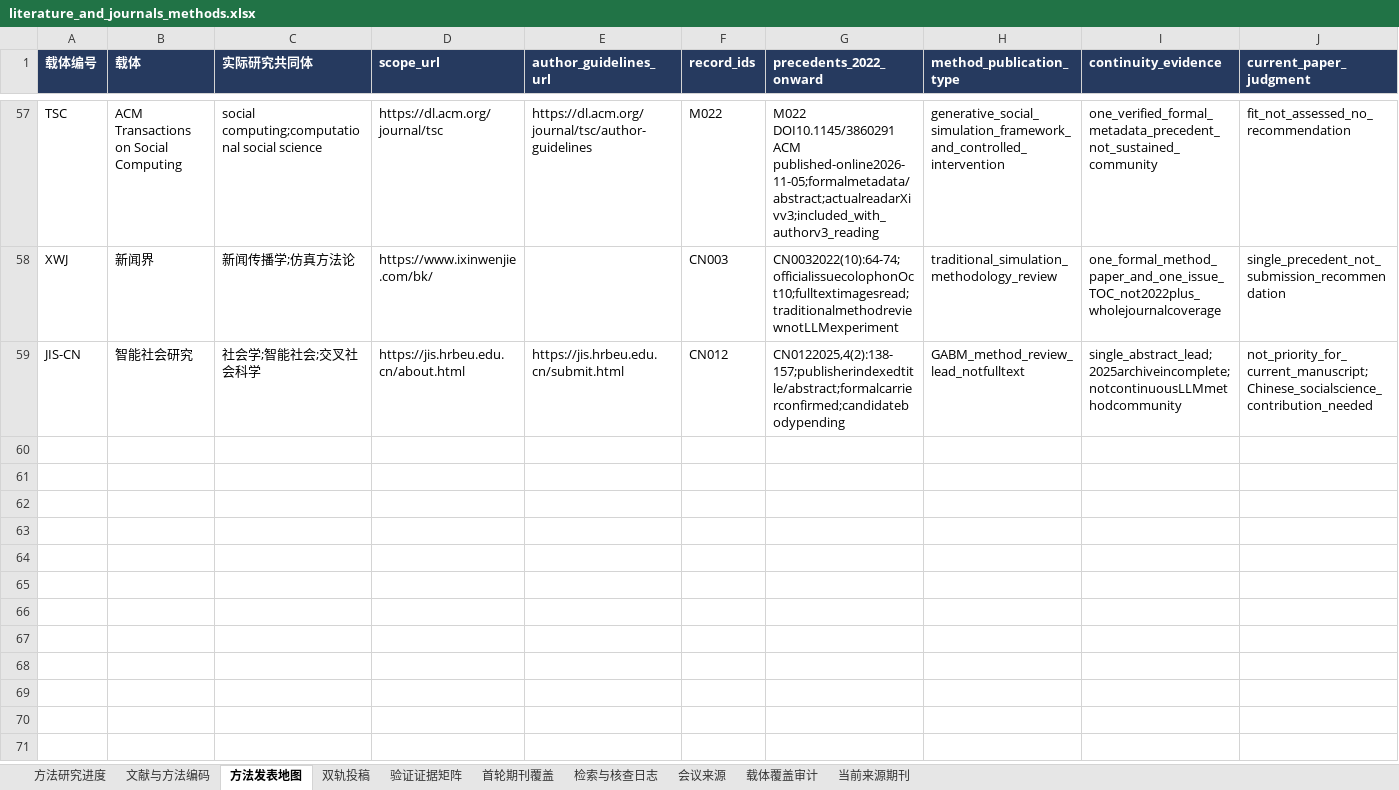
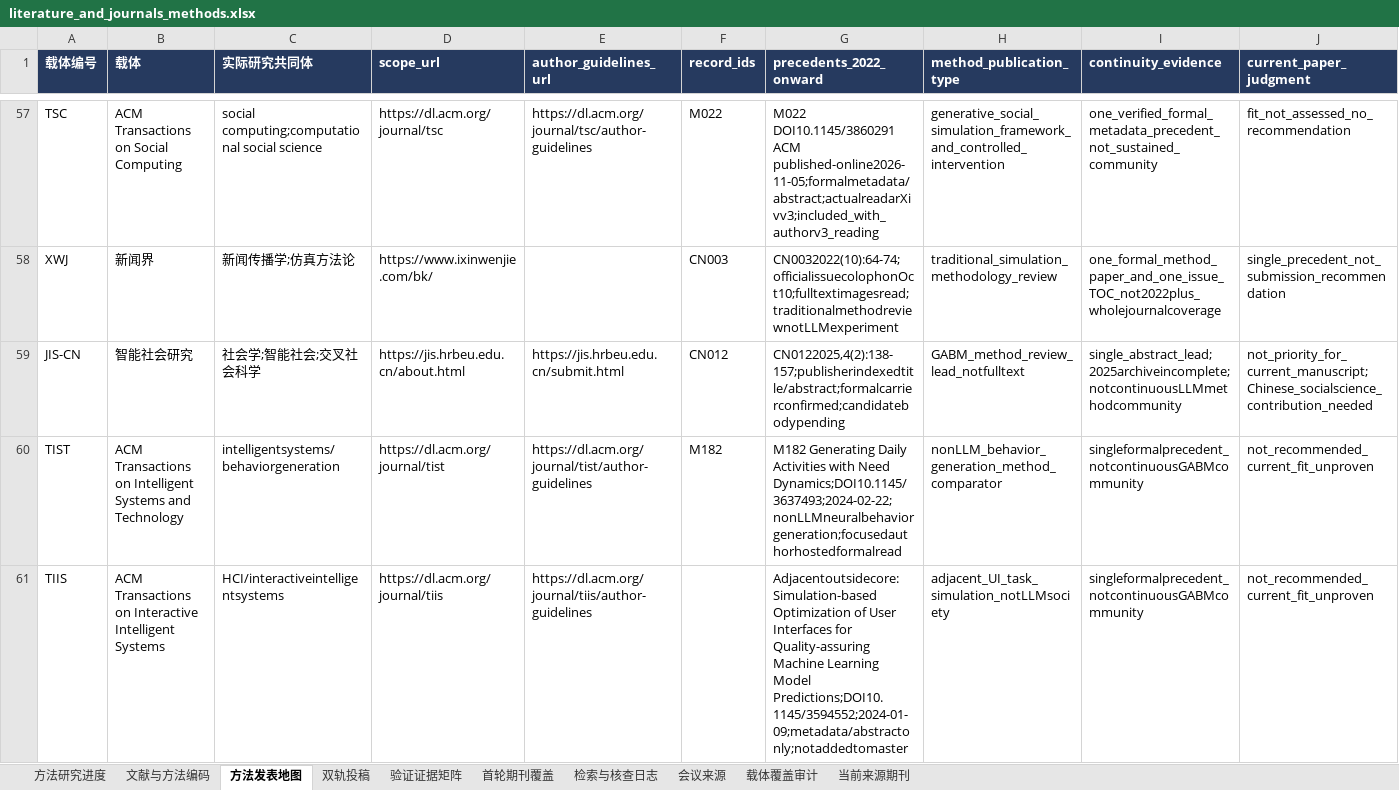
Before and after one commit to BNU-CCR/Agent-EX, an Excel workbook: literature-review/exports/literature_and_journals_methods.xlsx, sheet 方法发表地图, drawn as a sheet; only a part is shown, gaps mark what is left out; values as stored, in another font and other column widths than the file's, no borders; rows hold the shown columns only; the diff names each change by its address in the sheet, - before the commit and + after, or states it on an @@ line.

Commit message:
Add TIST behavior-generation comparator and bound TiiS method precedent

```diff
--- a/literature-review/exports/literature_and_journals_methods.xlsx (sheet 方法发表地图)
+++ b/literature-review/exports/literature_and_journals_methods.xlsx (sheet 方法发表地图)
+row 60: TIST | ACM Transactions on Intelligent Systems and Technology | intelligentsystems/behaviorgeneration | https://dl.acm.org/journal/tist | https://dl.acm.org/journal/tist/author-guidelines | M182 | M182 Generating Daily Activities with Need Dynamics;DOI10.1145/3637493;2024-02-22;nonLLMneuralbehaviorgeneration;focusedauthorhostedformalread | nonLLM_behavior_generation_method_comparator | singleformalprecedent_notcontinuousGABMcommunity | not_recommended_current_fit_unproven
+row 61: TIIS | ACM Transactions on Interactive Intelligent Systems | HCI/interactiveintelligentsystems | https://dl.acm.org/journal/tiis | https://dl.acm.org/journal/tiis/author-guidelines |  | Adjacentoutsidecore:Simulation-based Optimization of User Interfaces for Quality-assuring Machine Learning Model Predictions;DOI10.1145/3594552;2024-01-09;metadata/abstractonly;notaddedtomaster | adjacent_UI_task_simulation_notLLMsociety | singleformalprecedent_notcontinuousGABMcommunity | not_recommended_current_fit_unproven
```
Also changed, not shown: sheet 检索与核查日志, sheet 文献与方法编码, sheet 验证证据矩阵, sheet 载体覆盖审计, sheet 当前来源期刊, sheet 方法研究进度, formulas that keep their value, 30 other files.
